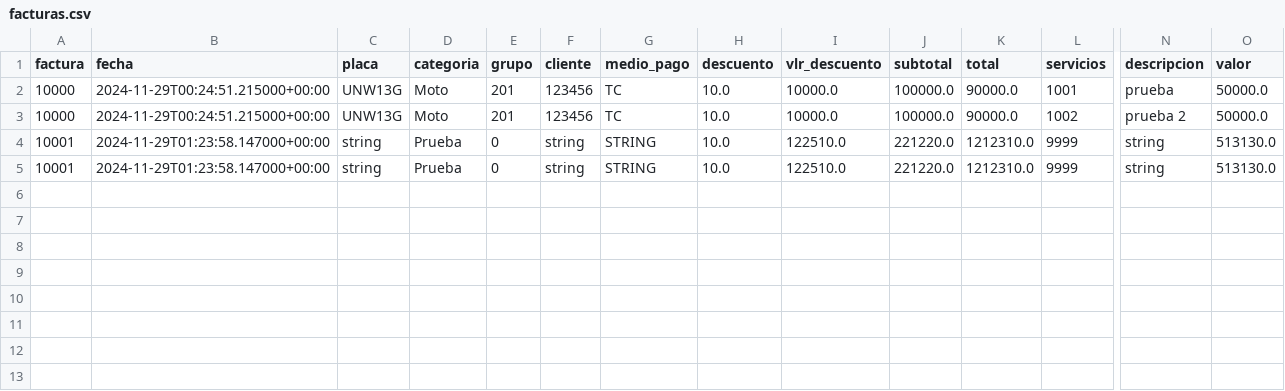
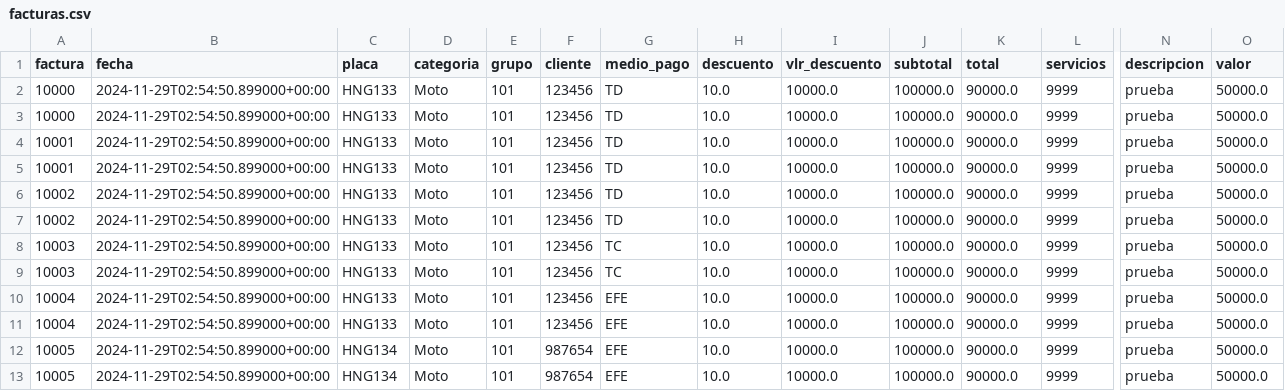
Before and after one commit to KevinMT98/spa_car_backend, a CSV file: DbContext/facturas.csv, drawn as a sheet; only a part is shown, gaps mark what is left out; rows hold the shown columns only; the diff names each change by its address in the sheet, - before the commit and + after, or states it on an @@ line.

```diff
--- a/DbContext/facturas.csv
+++ b/DbContext/facturas.csv
-B2:B3 (fecha): 2024-11-29T00:24:51.215000+00:00
+B2:B3 (fecha): 2024-11-29T02:54:50.899000+00:00
-C2:C3 (placa): UNW13G
+C2:C3 (placa): HNG133
-E2:E3 (grupo): 201
+E2:E3 (grupo): 101
-G2:G3 (medio_pago): TC
+G2:G3 (medio_pago): TD
-L2 (servicios): 1001
+L2 (servicios): 9999
-L3 (servicios): 1002
+L3 (servicios): 9999
-N3 (descripcion): prueba 2
+N3 (descripcion): prueba
-B4:B5 (fecha): 2024-11-29T01:23:58.147000+00:00
+B4:B5 (fecha): 2024-11-29T02:54:50.899000+00:00
-C4:C5 (placa): string
+C4:C5 (placa): HNG133
-D4:D5 (categoria): Prueba
+D4:D5 (categoria): Moto
-E4:E5 (grupo): 0
+E4:E5 (grupo): 101
-F4:F5 (cliente): string
+F4:F5 (cliente): 123456
-G4:G5 (medio_pago): STRING
+G4:G5 (medio_pago): TD
-I4:I5 (vlr_descuento): 122510.0
+I4:I5 (vlr_descuento): 10000.0
-J4:J5 (subtotal): 221220.0
+J4:J5 (subtotal): 100000.0
-K4:K5 (total): 1212310.0
+K4:K5 (total): 90000.0
-N4:N5 (descripcion): string
+N4:N5 (descripcion): prueba
-O4:O5 (valor): 513130.0
+O4:O5 (valor): 50000.0
+row 6: 10002 | 2024-11-29T02:54:50.899000+00:00 | HNG133 | Moto | 101 | 123456 | TD | 10.0 | 10000.0 | 100000.0 | 90000.0 | 9999 | prueba | 50000.0
+row 7: 10002 | 2024-11-29T02:54:50.899000+00:00 | HNG133 | Moto | 101 | 123456 | TD | 10.0 | 10000.0 | 100000.0 | 90000.0 | 9999 | prueba | 50000.0
+row 8: 10003 | 2024-11-29T02:54:50.899000+00:00 | HNG133 | Moto | 101 | 123456 | TC | 10.0 | 10000.0 | 100000.0 | 90000.0 | 9999 | prueba | 50000.0
+row 9: 10003 | 2024-11-29T02:54:50.899000+00:00 | HNG133 | Moto | 101 | 123456 | TC | 10.0 | 10000.0 | 100000.0 | 90000.0 | 9999 | prueba | 50000.0
+row 10: 10004 | 2024-11-29T02:54:50.899000+00:00 | HNG133 | Moto | 101 | 123456 | EFE | 10.0 | 10000.0 | 100000.0 | 90000.0 | 9999 | prueba | 50000.0
+row 11: 10004 | 2024-11-29T02:54:50.899000+00:00 | HNG133 | Moto | 101 | 123456 | EFE | 10.0 | 10000.0 | 100000.0 | 90000.0 | 9999 | prueba | 50000.0
+row 12: 10005 | 2024-11-29T02:54:50.899000+00:00 | HNG134 | Moto | 101 | 987654 | EFE | 10.0 | 10000.0 | 100000.0 | 90000.0 | 9999 | prueba | 50000.0
+row 13: 10005 | 2024-11-29T02:54:50.899000+00:00 | HNG134 | Moto | 101 | 987654 | EFE | 10.0 | 10000.0 | 100000.0 | 90000.0 | 9999 | prueba | 50000.0
```
Also changed, not shown: DbContext/promociones.csv, 4 other files.
